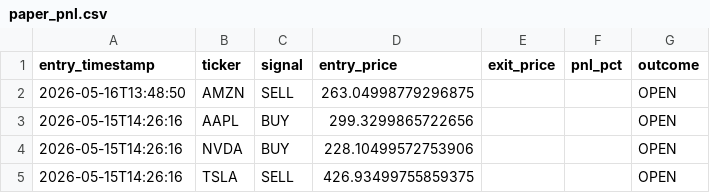
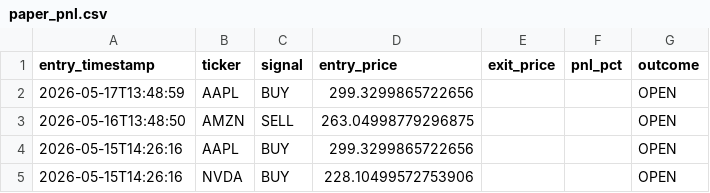
Before and after one commit to williamabrams88-hub/finance---investment-orchestrator, a CSV file: stock-sentiment/reports/paper_pnl.csv, drawn as a sheet; only a part is shown; the shorter side is filled out with more unchanged rows.

```diff
--- a/stock-sentiment/reports/paper_pnl.csv
+++ b/stock-sentiment/reports/paper_pnl.csv
@@ -1,2 +1,3 @@
 entry_timestamp,ticker,signal,entry_price,exit_price,pnl_pct,outcome
+2026-05-17T13:48:59,AAPL,BUY,299.3299865722656,,,OPEN
 2026-05-16T13:48:50,AMZN,SELL,263.04998779296875,,,OPEN
```
Also changed, not shown: stock-sentiment/reports/daily_digest.csv, stock-sentiment/reports/scores.csv, 1 other file.
